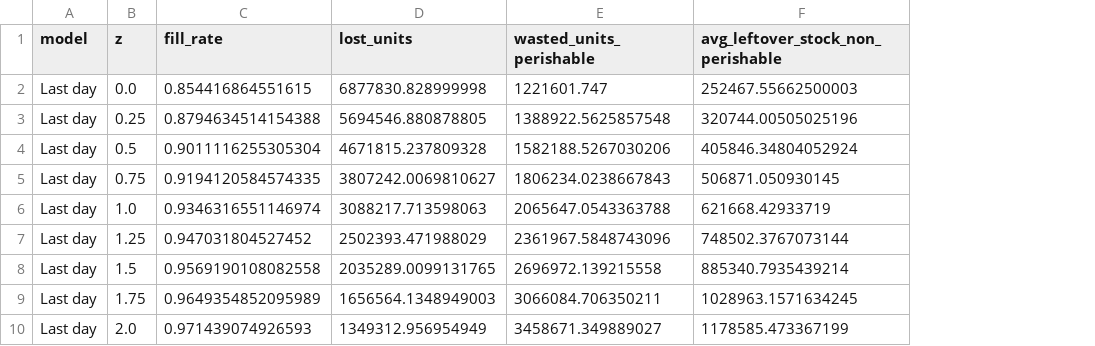
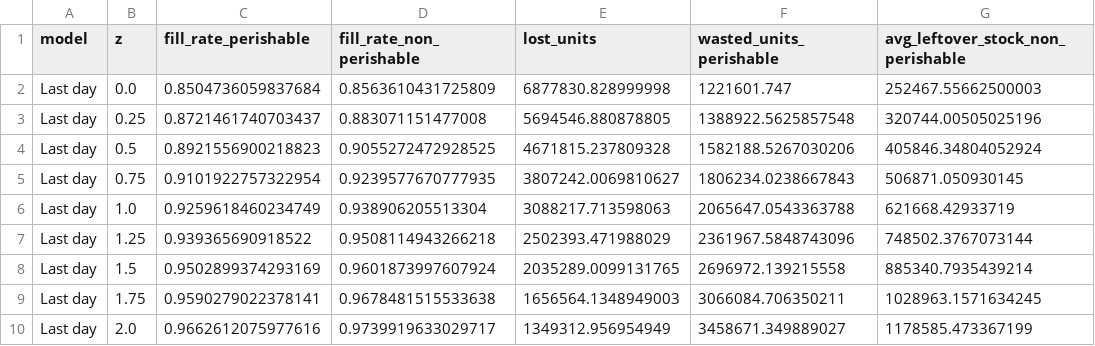
Before and after one commit to PantelisTsagkas/retail-demand-forecasting, a CSV file: reports/inventory_frontier.csv, drawn as a sheet; only a part is shown; removed rows and columns are numbered as before the commit, all else as after; the diff names each change by its address in the sheet, - before the commit and + after, or states it on an @@ line.

Commit message:
fix(inventory): compare each segment at its own fill rate
A single fill rate across perishable and non-perishable families let a model
trade empty fresh shelves for full dry ones. Perishable waste is now matched on
the perishable fill rate and leftover dry stock on the non-perishable fill rate.

```diff
--- a/reports/inventory_frontier.csv
+++ b/reports/inventory_frontier.csv
-column C (fill_rate), rows 2-10: 0.854416864551615 | 0.8794634514154388 | 0.9011116255305304 | 0.9194120584574335 | 0.9346316551146974 | 0.947031804527452 | 0.9569190108082558 | 0.9649354852095989 | 0.971439074926593
+column C (fill_rate_perishable), rows 2-10: 0.8504736059837684 | 0.8721461740703437 | 0.8921556900218823 | 0.9101922757322954 | 0.9259618460234749 | 0.939365690918522 | 0.9502899374293169 | 0.9590279022378141 | 0.9662612075977616
+column D (fill_rate_non_perishable), rows 2-10: 0.8563610431725809 | 0.883071151477008 | 0.9055272472928525 | 0.9239577670777935 | 0.938906205513304 | 0.9508114943266218 | 0.9601873997607924 | 0.9678481515533638 | 0.9739919633029717
```
Also changed, not shown: 7 other files.
